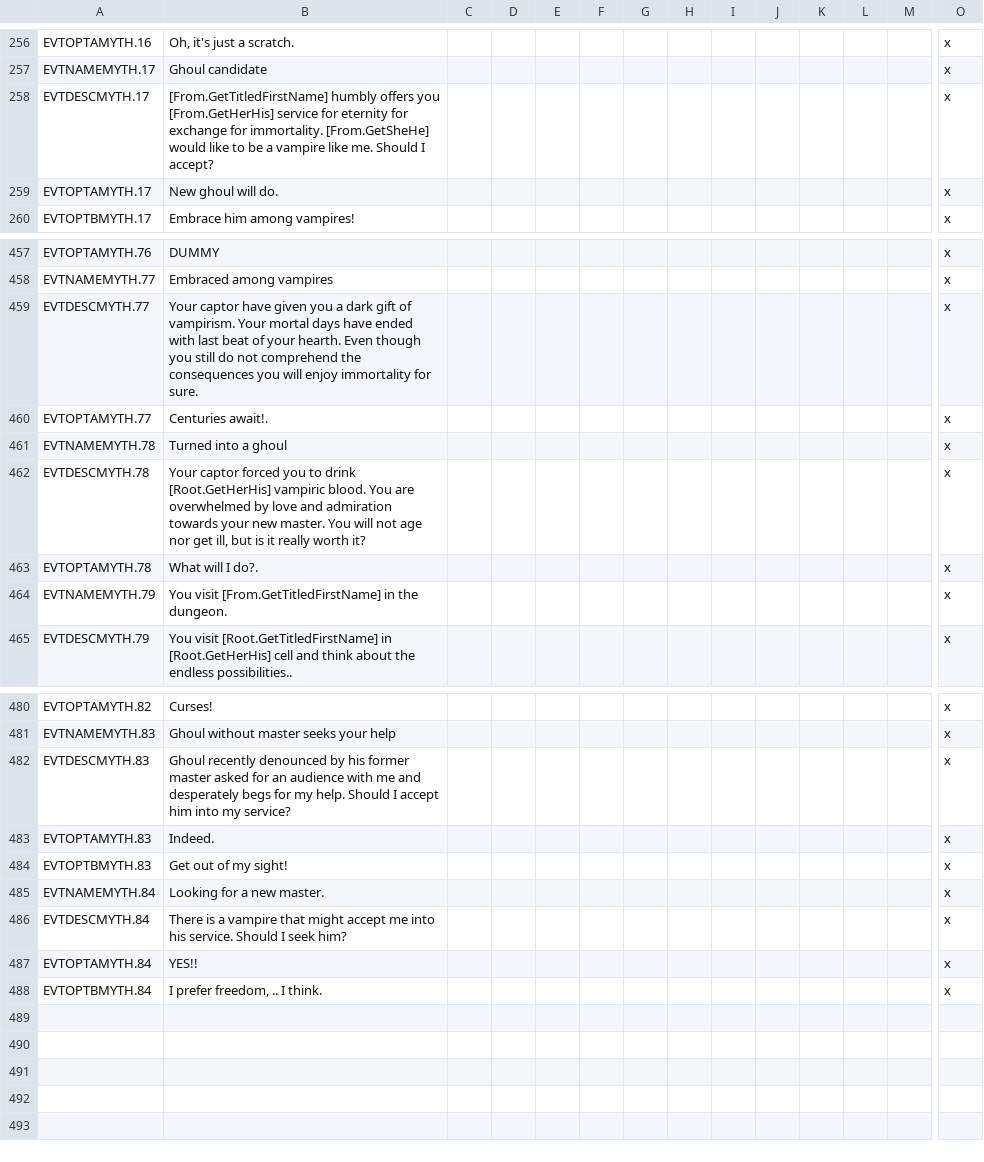
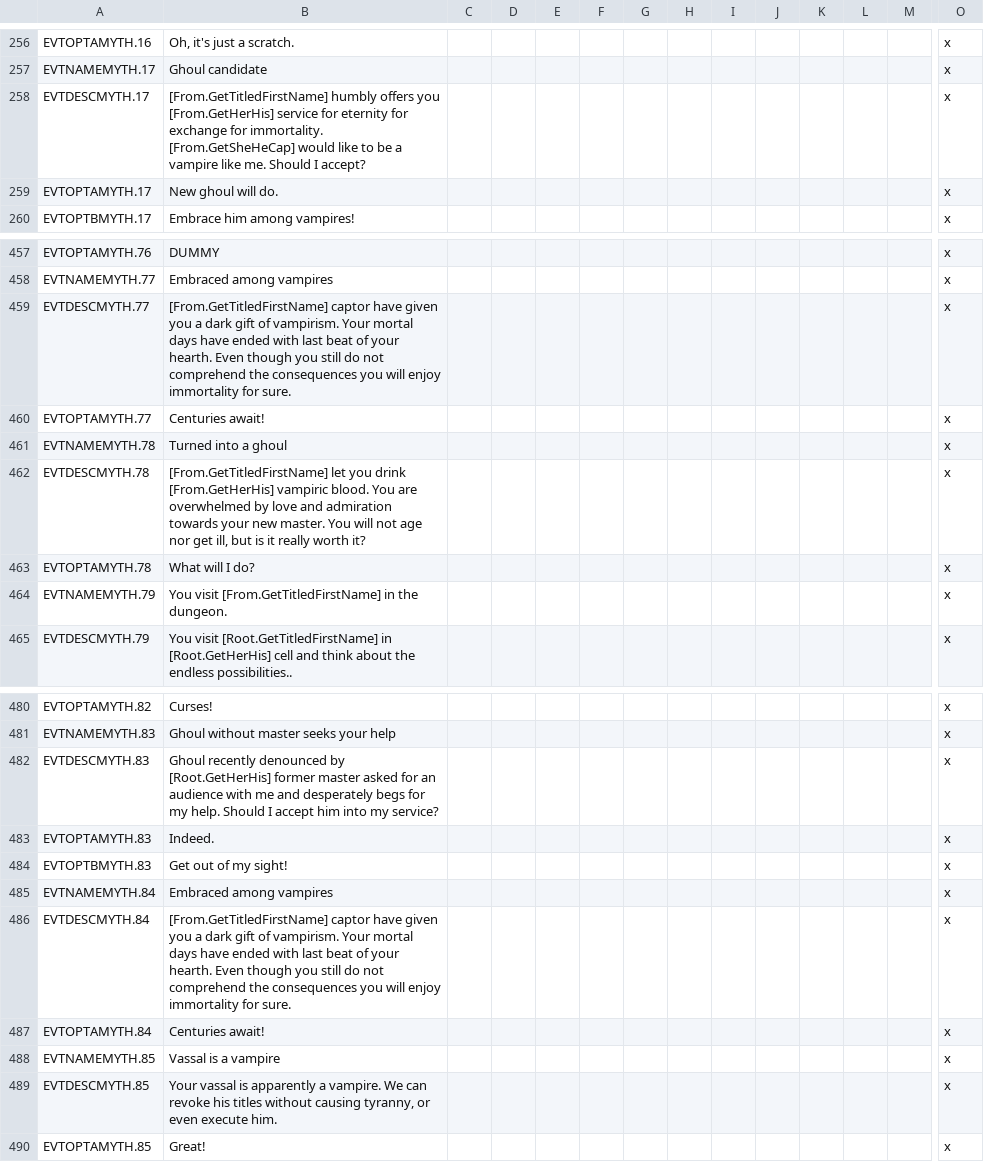
Before and after one commit to irigi/MythosMOD, a CSV file: Mythos/localisation/mythos.csv, drawn as a sheet; only a part is shown, gaps mark what is left out; addresses are those after the commit; rows hold the shown columns only; the diff names each change by its address in the sheet, - before the commit and + after, or states it on an @@ line.

Commit message:
+ big sorting + vampires and ghould now created only through event to avoid redundancy + avoid mysterious event at position of 77, for some reason doesn't work despite lot of trials + revocation of vampire titles free (TODO: similar event for werewolves) + long reign penalties up to some limit (NOT TESTED)

```diff
--- a/Mythos/localisation/mythos.csv
+++ b/Mythos/localisation/mythos.csv
-B258: …for immortality. [From.GetSheHe] would like…
+B258: …for immortality. [From.GetSheHeCap] would like…
-B459: Your captor have…
+B459: [From.GetTitledFirstName] captor have…
-B460: Centuries await!.
+B460: Centuries await!
-B462: Your captor forced you to drink [Root.GetHerHis] vampiric blood.…
+B462: [From.GetTitledFirstName] let you drink [From.GetHerHis] vampiric blood.…
-B463: What will I do?.
+B463: What will I do?
-B482: …denounced by his former master…
+B482: …denounced by [Root.GetHerHis] former master…
-B485: Looking for a new master.
+B485: Embraced among vampires
-B486: There is a vampire that might accept me into his service. Should I seek him?
+B486: [From.GetTitledFirstName] captor have given you a dark gift of vampirism. Your mortal days have ended with last beat of your hearth. Even though you still do not comprehend the consequences you will enjoy immortality for sure.
-B487: YES!!
+B487: Centuries await!
+row 488: EVTNAMEMYTH.85 | Vassal is a vampire |  |  |  |  |  |  |  |  |  |  |  | x
+row 489: EVTDESCMYTH.85 | Your vassal is apparently a vampire. We can revoke his titles without causing tyranny, or even execute him. |  |  |  |  |  |  |  |  |  |  |  | x
-A490: EVTOPTBMYTH.84
+A490: EVTOPTAMYTH.85
-B490: I prefer freedom, .. I think.
+B490: Great!
```
Also changed, not shown: 3 other files.
